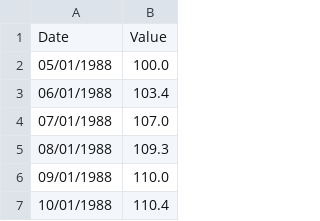
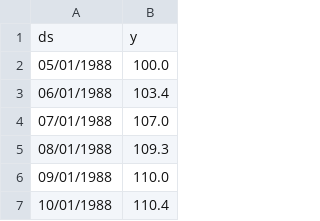
Before and after one commit to Thormatt/datasharing, a CSV file: CPI.csv, drawn as a sheet; only a part is shown.

Commit message:
Update CPI.csv

```diff
--- a/CPI.csv
+++ b/CPI.csv
@@ -1,2 +1,2 @@
-Date,Value
+ds,y
 05/01/1988,100.0
```
